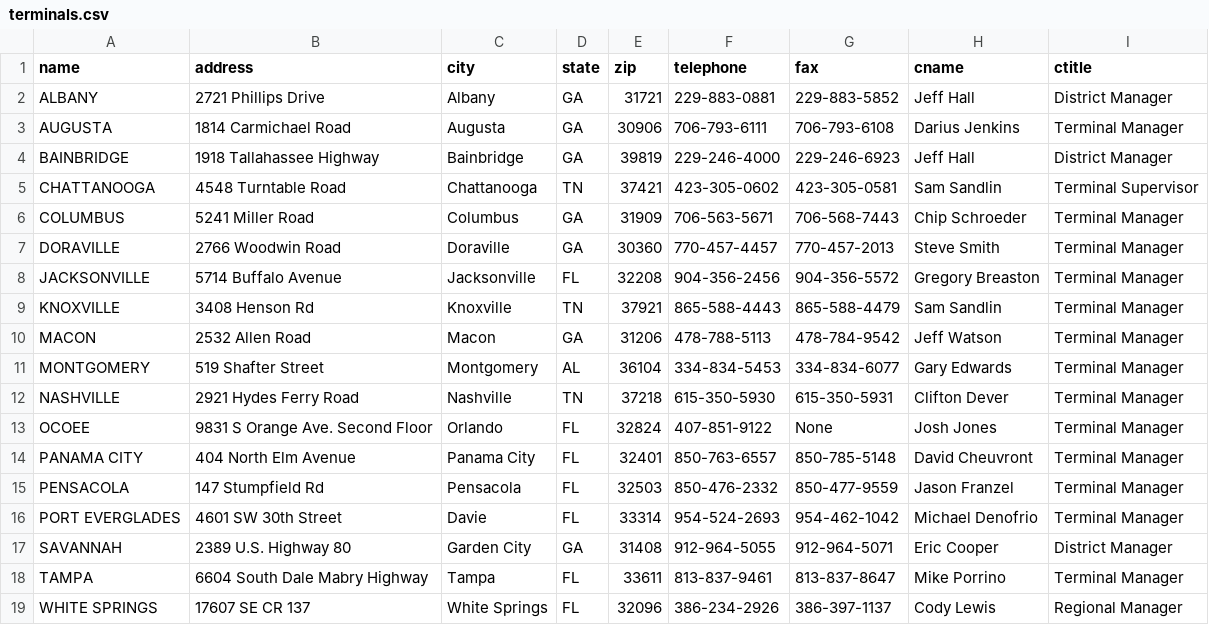
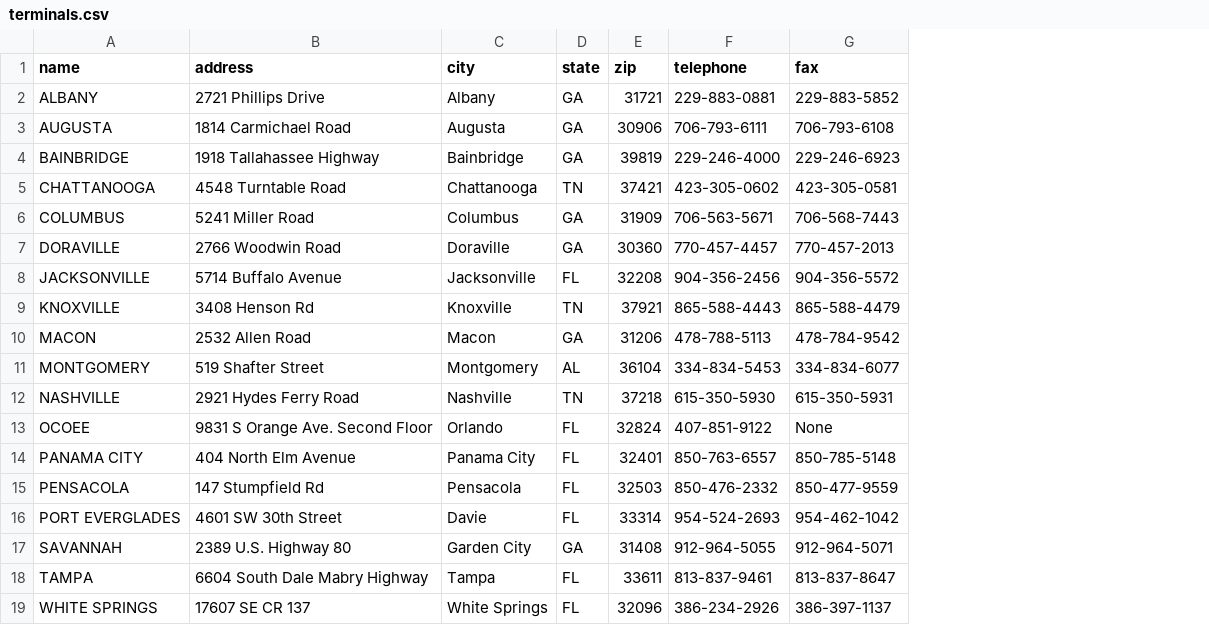
Before and after one commit to frtlarchive/frtl.github.io, a CSV file: _data/terminals.csv, drawn as a sheet; the diff names each change by its address in the sheet, - before the commit and + after, or states it on an @@ line.

Commit message:
SCTASK0153153
remove terminal manager information

```diff
--- a/_data/terminals.csv
+++ b/_data/terminals.csv
-column H (cname), rows 2-19: Jeff Hall | Darius Jenkins | Jeff Hall | Sam Sandlin | Chip Schroeder | Steve Smith | Gregory Breaston | Sam Sandlin | Jeff Watson | Gary Edwards | Clifton Dever | Josh Jones | David Cheuvront | Jason Franzel | Michael Denofrio | Eric Cooper | Mike Porrino | Cody Lewis
-column I (ctitle), rows 2-19: District Manager | Terminal Manager | District Manager | Terminal Supervisor | Terminal Manager | Terminal Manager | Terminal Manager | Terminal Manager | Terminal Manager | Terminal Manager | Terminal Manager | Terminal Manager | Terminal Manager | Terminal Manager | Terminal Manager | District Manager | Terminal Manager | Regional Manager
```
